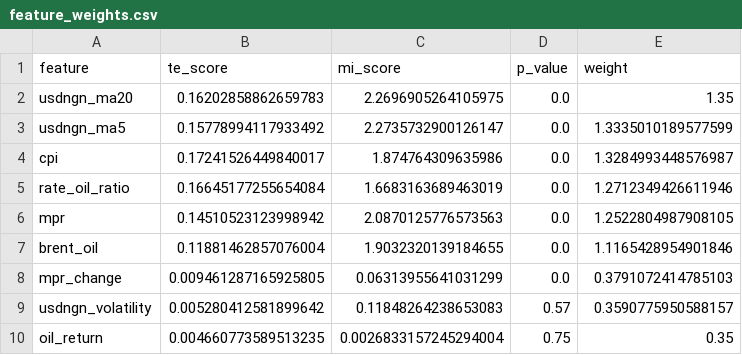
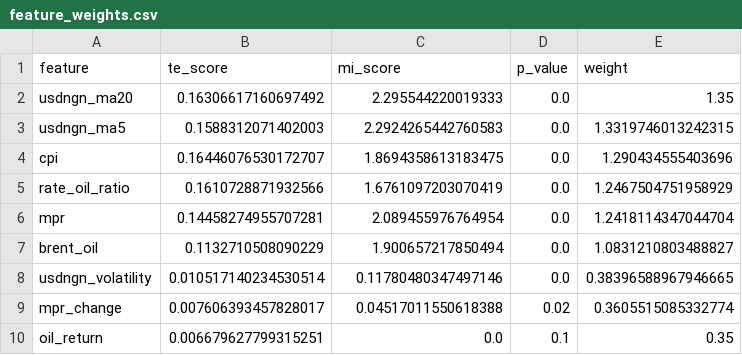
Before and after one commit to ike10/usdngn_forecasting, a CSV file: data/feature_weights.csv, drawn as a sheet.

```diff
--- a/data/feature_weights.csv
+++ b/data/feature_weights.csv
@@ -1,10 +1,10 @@
 feature,te_score,mi_score,p_value,weight
-usdngn_ma20,0.16202858862659783,2.2696905264105975,0.0,1.35
-usdngn_ma5,0.15778994117933492,2.2735732900126147,0.0,1.3335010189577599
-cpi,0.17241526449840017,1.874764309635986,0.0,1.3284993448576987
-rate_oil_ratio,0.16645177255654084,1.6683163689463019,0.0,1.2712349426611946
-mpr,0.14510523123998942,2.0870125776573563,0.0,1.2522804987908105
-brent_oil,0.11881462857076004,1.9032320139184655,0.0,1.1165428954901846
-mpr_change,0.009461287165925805,0.06313955641031299,0.0,0.3791072414785103
-usdngn_volatility,0.005280412581899642,0.11848264238653083,0.57,0.3590775950588157
-oil_return,0.004660773589513235,0.0026833157245294004,0.75,0.35
+usdngn_ma20,0.16306617160697492,2.295544220019333,0.0,1.35
+usdngn_ma5,0.1588312071402003,2.2924265442760583,0.0,1.3319746013242315
+cpi,0.16446076530172707,1.8694358613183475,0.0,1.290434555403696
+rate_oil_ratio,0.1610728871932566,1.6761097203070419,0.0,1.2467504751958929
+mpr,0.14458274955707281,2.089455976764954,0.0,1.2418114347044704
+brent_oil,0.1132710508090229,1.900657217850494,0.0,1.0831210803488827
+usdngn_volatility,0.010517140234530514,0.11780480347497146,0.0,0.38396588967946665
+mpr_change,0.007606393457828017,0.04517011550618388,0.02,0.3605515085332774
+oil_return,0.006679627799315251,0.0,0.1,0.35
```
Also changed, not shown: data/mutual_information_scores.csv, data/raw_data.csv, 7 other files.
